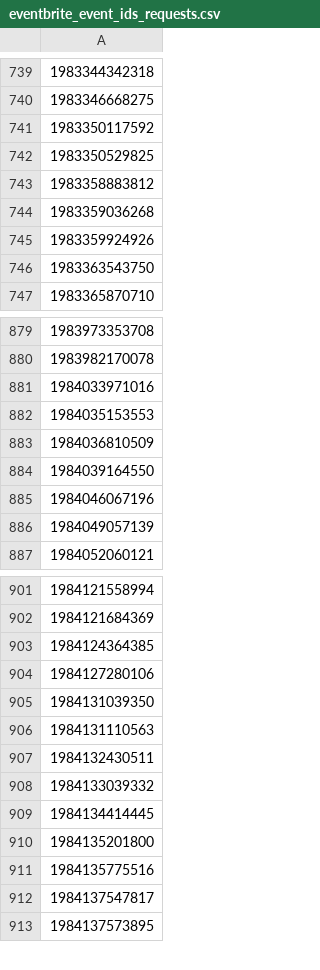
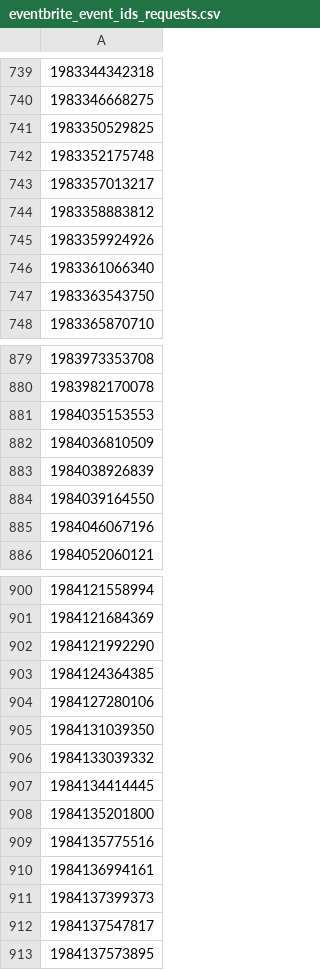
Before and after one commit to Negi97Mohit/events, a CSV file: eventbrite_event_ids_requests.csv, drawn as a sheet; only a part is shown, gaps mark what is left out; removed rows and columns are numbered as before the commit, all else as after; the diff covers the shown part only; the diff names each change by its address in the sheet, - before the commit and + after, or states it on an @@ line.

```diff
--- a/eventbrite_event_ids_requests.csv
+++ b/eventbrite_event_ids_requests.csv
-row 741: 1983350117592
+row 742: 1983352175748
+row 743: 1983357013217
-row 744: 1983359036268
+row 746: 1983361066340
-row 881: 1984033971016
+row 883: 1984038926839
-row 886: 1984049057139
+row 902: 1984121992290
-row 906: 1984131110563
-row 907: 1984132430511
+row 910: 1984136994161
+row 911: 1984137399373
```
Also changed, not shown: 29 added rows, 27 removed rows and 40 edited cells elsewhere in this file.
